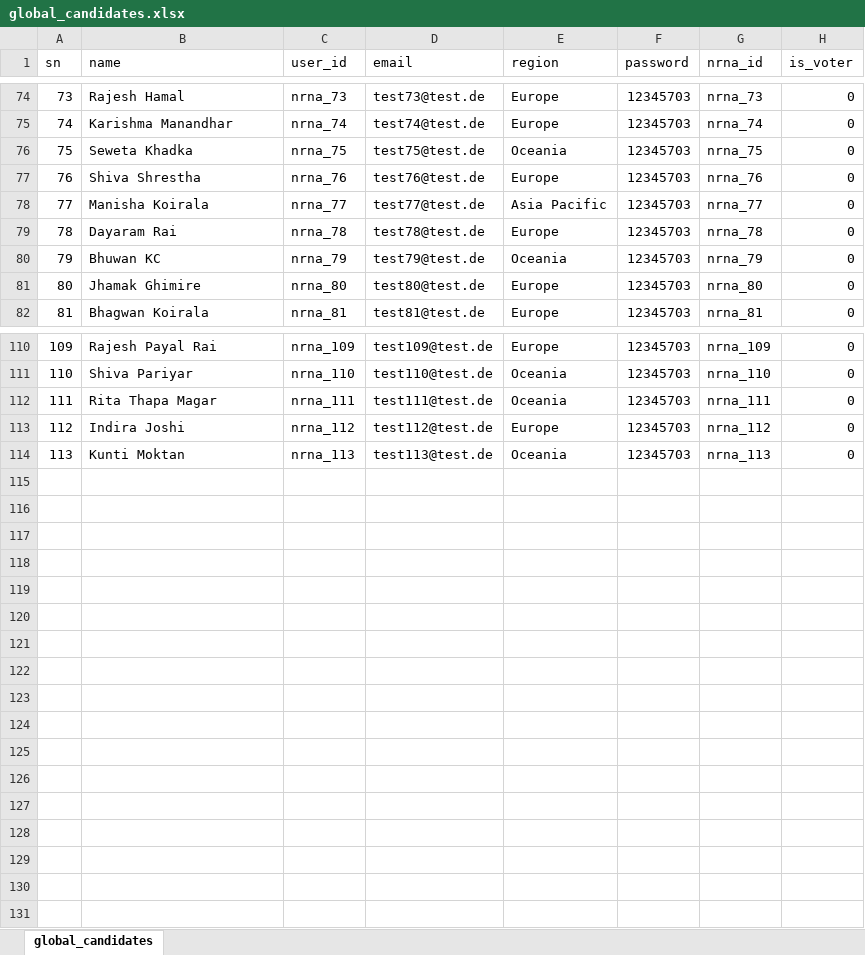
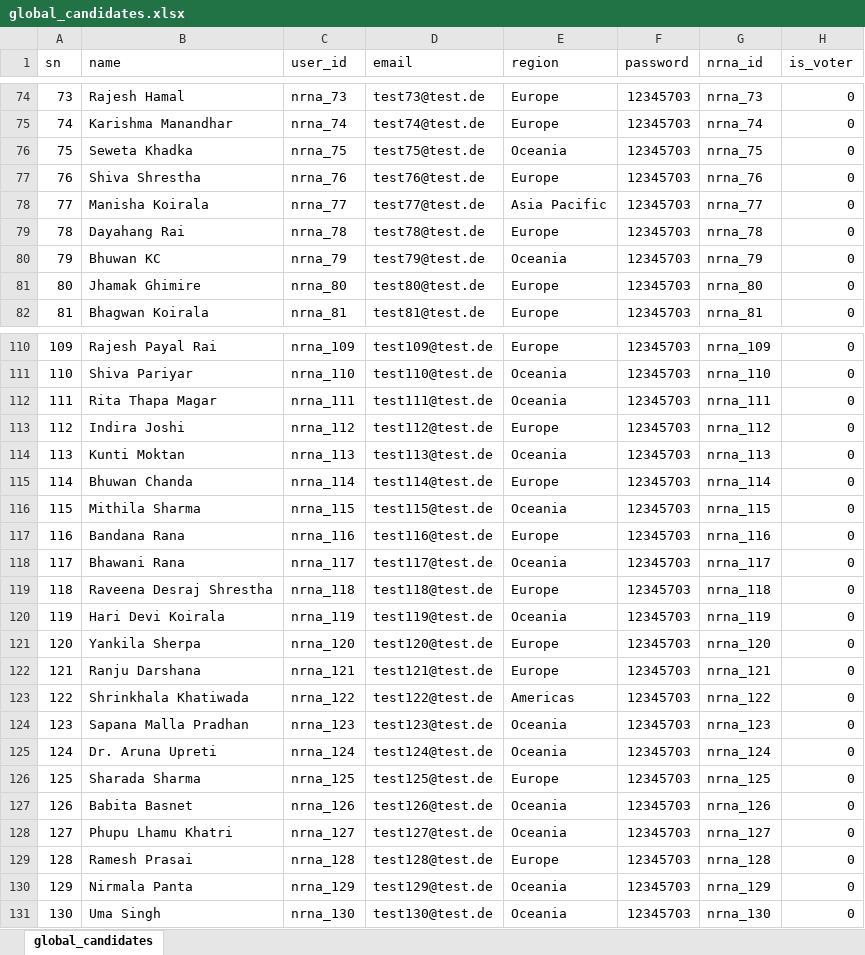
Before and after one commit to dr-roshyara/nrna1, an Excel workbook: storage/csv_files/global_candidates.xlsx, sheet global_candidates, drawn as a sheet; only a part is shown, gaps mark what is left out; values as stored, in another font and other column widths than the file's, no borders; the diff names each change by its address in the sheet, - before the commit and + after, or states it on an @@ line.

```diff
--- a/storage/csv_files/global_candidates.xlsx (sheet global_candidates)
+++ b/storage/csv_files/global_candidates.xlsx (sheet global_candidates)
-B79 (name): Dayaram Rai
+B79 (name): Dayahang Rai
+row 115: 114 | Bhuwan Chanda | nrna_114 | test114@test.de | Europe | 12345703 | nrna_114 | 0
+row 116: 115 | Mithila Sharma | nrna_115 | test115@test.de | Oceania | 12345703 | nrna_115 | 0
+row 117: 116 | Bandana Rana | nrna_116 | test116@test.de | Europe | 12345703 | nrna_116 | 0
+row 118: 117 | Bhawani Rana | nrna_117 | test117@test.de | Oceania | 12345703 | nrna_117 | 0
+row 119: 118 | Raveena Desraj Shrestha | nrna_118 | test118@test.de | Europe | 12345703 | nrna_118 | 0
+row 120: 119 | Hari Devi Koirala | nrna_119 | test119@test.de | Oceania | 12345703 | nrna_119 | 0
+row 121: 120 | Yankila Sherpa | nrna_120 | test120@test.de | Europe | 12345703 | nrna_120 | 0
+row 122: 121 | Ranju Darshana | nrna_121 | test121@test.de | Europe | 12345703 | nrna_121 | 0
+row 123: 122 | Shrinkhala Khatiwada | nrna_122 | test122@test.de | Americas | 12345703 | nrna_122 | 0
+row 124: 123 | Sapana Malla Pradhan | nrna_123 | test123@test.de | Oceania | 12345703 | nrna_123 | 0
+row 125: 124 | Dr. Aruna Upreti | nrna_124 | test124@test.de | Oceania | 12345703 | nrna_124 | 0
+row 126: 125 | Sharada Sharma | nrna_125 | test125@test.de | Europe | 12345703 | nrna_125 | 0
+row 127: 126 | Babita Basnet | nrna_126 | test126@test.de | Oceania | 12345703 | nrna_126 | 0
+row 128: 127 | Phupu Lhamu Khatri | nrna_127 | test127@test.de | Oceania | 12345703 | nrna_127 | 0
+row 129: 128 | Ramesh Prasai | nrna_128 | test128@test.de | Europe | 12345703 | nrna_128 | 0
+row 130: 129 | Nirmala Panta | nrna_129 | test129@test.de | Oceania | 12345703 | nrna_129 | 0
+row 131: 130 | Uma Singh | nrna_130 | test130@test.de | Oceania | 12345703 | nrna_130 | 0
```
Also changed, not shown: storage/csv_files/global_candidacy.xlsx, 26 other files.
